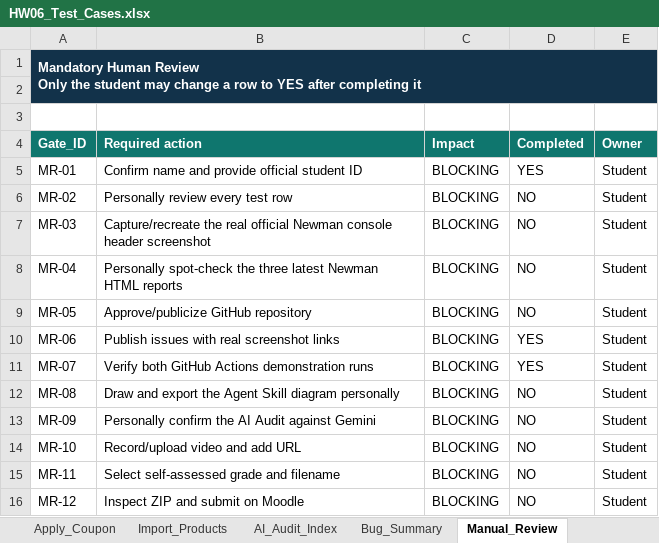
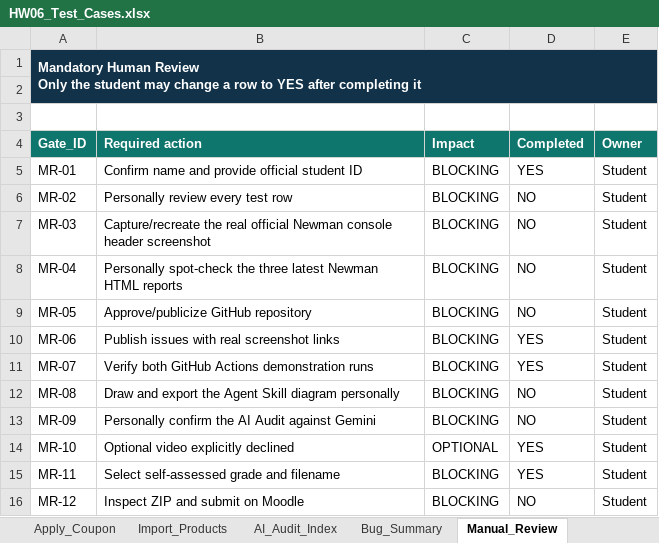
Before and after one commit to z3nz3nn/HW06-software-testing, an Excel workbook: outputs/hw06/HW06_Test_Cases.xlsx, sheet Manual_Review, drawn as a sheet; values as stored, in another font and other column widths than the file's, no borders; conditional formats and table styles not drawn; the diff names each change by its address in the sheet, - before the commit and + after, or states it on an @@ line.

```diff
--- a/outputs/hw06/HW06_Test_Cases.xlsx (sheet Manual_Review)
+++ b/outputs/hw06/HW06_Test_Cases.xlsx (sheet Manual_Review)
-B14 (Required action): Record/upload video and add URL
+B14 (Required action): Optional video explicitly declined
-C14 (Impact): BLOCKING
+C14 (Impact): OPTIONAL
-D14:D15 (Completed): NO
+D14:D15 (Completed): YES
```
Also changed, not shown: sheet Summary, charts or pictures, 20 other files.
